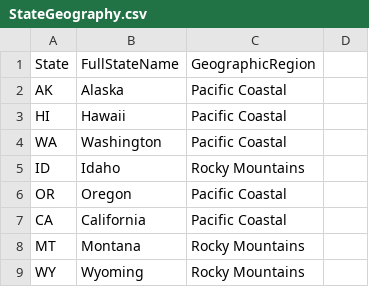
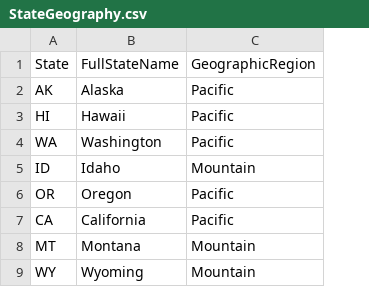
Before and after one commit to sussmanbu/ma4615-fa22-final-project-transformers, a CSV file: dataset/StateGeography.csv, drawn as a sheet; only a part is shown; removed rows and columns are numbered as before the commit, all else as after; the diff names each change by its address in the sheet, - before the commit and + after, or states it on an @@ line.

```diff
--- a/dataset/StateGeography.csv
+++ b/dataset/StateGeography.csv
-column C, rows 1-9: GeographicRegion | Pacific Coastal | Pacific Coastal | Pacific Coastal | Rocky Mountains | Pacific Coastal | Pacific Coastal | Rocky Mountains | Rocky Mountains
-column D, empty
+column C, rows 1-9: GeographicRegion | Pacific | Pacific | Pacific | Mountain | Pacific | Pacific | Mountain | Mountain
```
Also changed, not shown: 31 other files.
